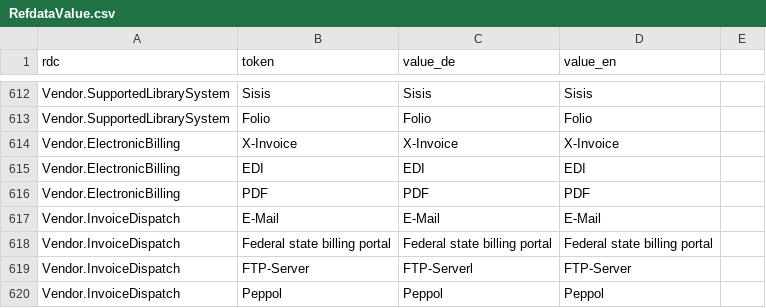
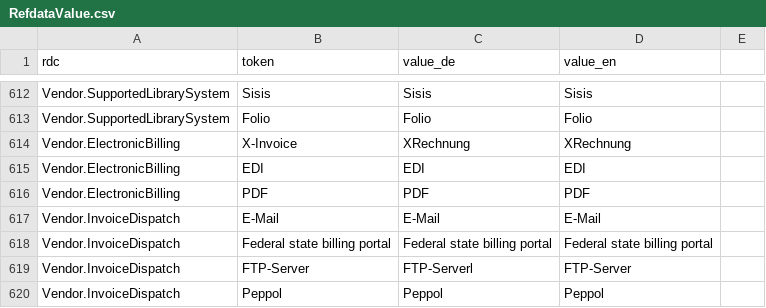
Before and after one commit to hbz/wekb2, a CSV file: src/main/webapp/setup/RefdataValue.csv, drawn as a sheet; only a part is shown, gaps mark what is left out.

```diff
--- a/src/main/webapp/setup/RefdataValue.csv
+++ b/src/main/webapp/setup/RefdataValue.csv
@@ -613,3 +613,3 @@ Vendor.SupportedLibrarySystem;Sisis;Sisis;Sisis
 Vendor.SupportedLibrarySystem;Folio;Folio;Folio
-Vendor.ElectronicBilling;X-Invoice;X-Invoice;X-Invoice
+Vendor.ElectronicBilling;X-Invoice;XRechnung;XRechnung
 Vendor.ElectronicBilling;EDI;EDI;EDI
```
Also changed, not shown: 1 other file.
